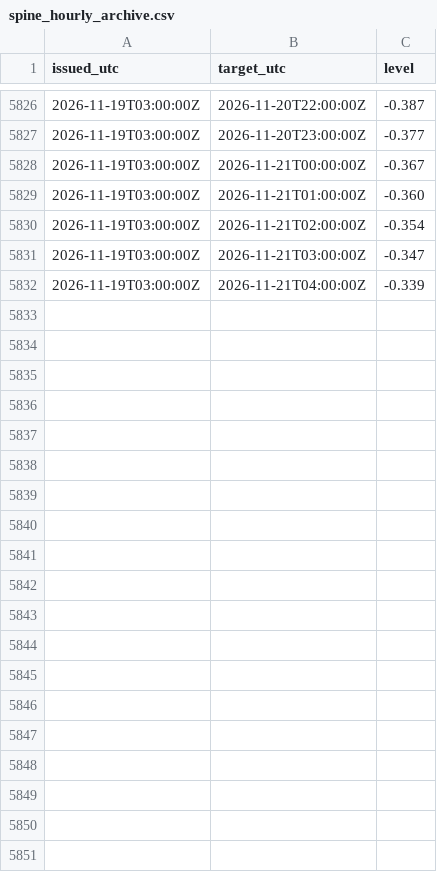
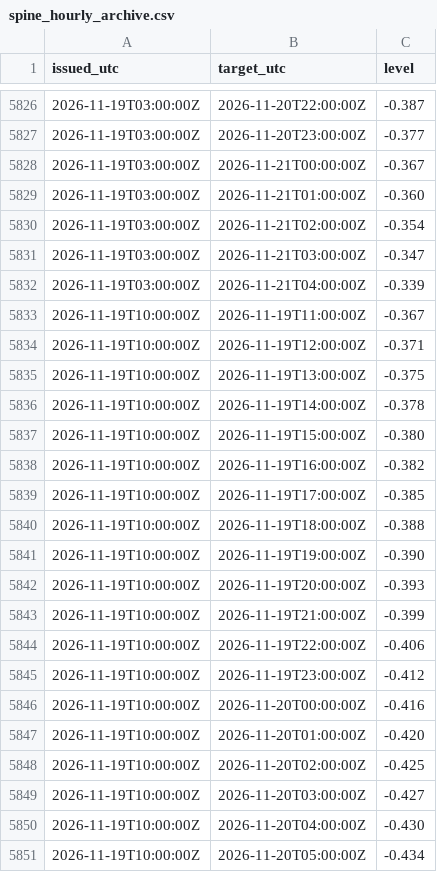
Before and after one commit to mimomimo15/prevision-frontenac, a CSV file: docs/spine_hourly_archive.csv, drawn as a sheet; only a part is shown, gaps mark what is left out; the diff covers the shown part only; the diff names each change by its address in the sheet, - before the commit and + after, or states it on an @@ line.

```diff
--- a/docs/spine_hourly_archive.csv
+++ b/docs/spine_hourly_archive.csv
+row 5833: 2026-11-19T10:00:00Z | 2026-11-19T11:00:00Z | -0.367
+row 5834: 2026-11-19T10:00:00Z | 2026-11-19T12:00:00Z | -0.371
+row 5835: 2026-11-19T10:00:00Z | 2026-11-19T13:00:00Z | -0.375
+row 5836: 2026-11-19T10:00:00Z | 2026-11-19T14:00:00Z | -0.378
+row 5837: 2026-11-19T10:00:00Z | 2026-11-19T15:00:00Z | -0.380
+row 5838: 2026-11-19T10:00:00Z | 2026-11-19T16:00:00Z | -0.382
+row 5839: 2026-11-19T10:00:00Z | 2026-11-19T17:00:00Z | -0.385
+row 5840: 2026-11-19T10:00:00Z | 2026-11-19T18:00:00Z | -0.388
+row 5841: 2026-11-19T10:00:00Z | 2026-11-19T19:00:00Z | -0.390
+row 5842: 2026-11-19T10:00:00Z | 2026-11-19T20:00:00Z | -0.393
+row 5843: 2026-11-19T10:00:00Z | 2026-11-19T21:00:00Z | -0.399
+row 5844: 2026-11-19T10:00:00Z | 2026-11-19T22:00:00Z | -0.406
+row 5845: 2026-11-19T10:00:00Z | 2026-11-19T23:00:00Z | -0.412
+row 5846: 2026-11-19T10:00:00Z | 2026-11-20T00:00:00Z | -0.416
+row 5847: 2026-11-19T10:00:00Z | 2026-11-20T01:00:00Z | -0.420
+row 5848: 2026-11-19T10:00:00Z | 2026-11-20T02:00:00Z | -0.425
+row 5849: 2026-11-19T10:00:00Z | 2026-11-20T03:00:00Z | -0.427
+row 5850: 2026-11-19T10:00:00Z | 2026-11-20T04:00:00Z | -0.430
+row 5851: 2026-11-19T10:00:00Z | 2026-11-20T05:00:00Z | -0.434
```
Also changed, not shown: 30 added rows elsewhere in this file, docs/aux_daily.csv, docs/britannia.csv, 7 other files.
